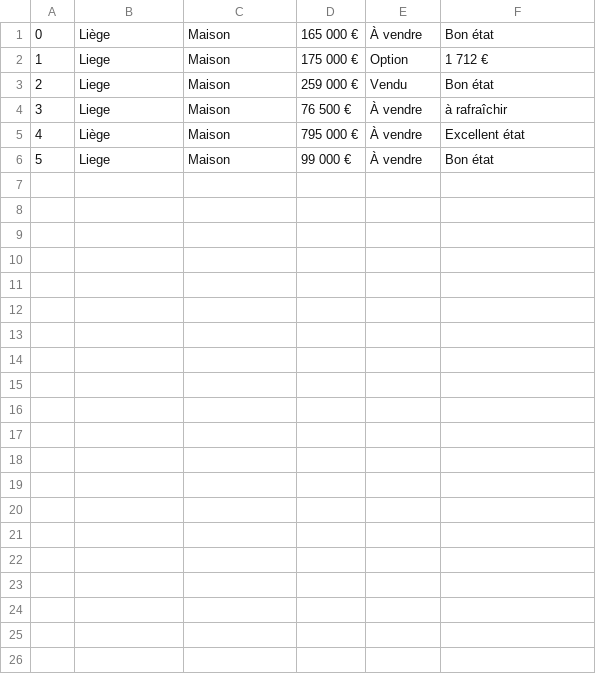
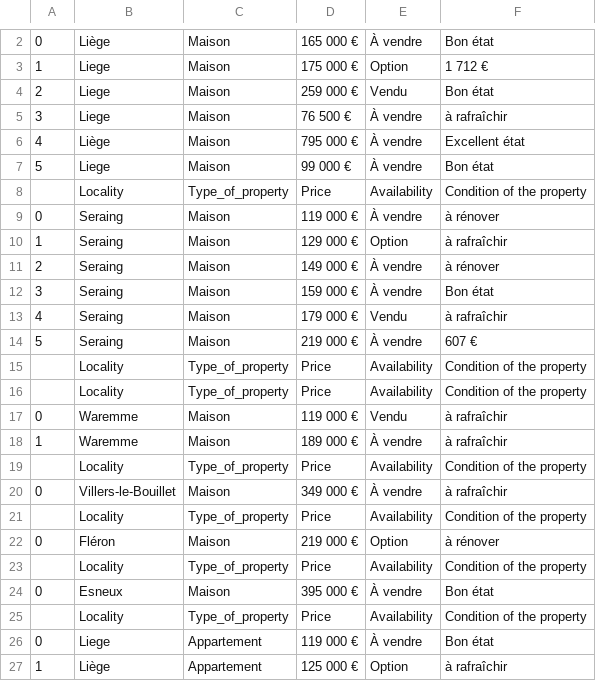
Before and after one commit to manasanoolu7/RealEstate_Scrap, a CSV file: real_estate_data_config.csv, drawn as a sheet; only a part is shown, gaps mark what is left out; the diff covers the shown part only; the diff names each change by its address in the sheet, - before the commit and + after, or states it on an @@ line.

Commit message:
overall data

```diff
--- a/real_estate_data_config.csv
+++ b/real_estate_data_config.csv
+row 8:  | Locality | Type_of_property | Price | Availability | Condition of the property
+row 9: 0 | Seraing | Maison | 119 000 € | À vendre | à rénover
+row 10: 1 | Seraing | Maison | 129 000 € | Option | à rafraîchir
+row 11: 2 | Seraing | Maison | 149 000 € | À vendre | à rénover
+row 12: 3 | Seraing | Maison | 159 000 € | À vendre | Bon état
+row 13: 4 | Seraing | Maison | 179 000 € | Vendu | à rafraîchir
+row 14: 5 | Seraing | Maison | 219 000 € | À vendre | 607 €
+row 15:  | Locality | Type_of_property | Price | Availability | Condition of the property
+row 16:  | Locality | Type_of_property | Price | Availability | Condition of the property
+row 17: 0 | Waremme | Maison | 119 000 € | Vendu | à rafraîchir
+row 18: 1 | Waremme | Maison | 189 000 € | À vendre | à rafraîchir
+row 19:  | Locality | Type_of_property | Price | Availability | Condition of the property
+row 20: 0 | Villers-le-Bouillet | Maison | 349 000 € | À vendre | à rafraîchir
+row 21:  | Locality | Type_of_property | Price | Availability | Condition of the property
+row 22: 0 | Fléron | Maison | 219 000 € | Option | à rénover
+row 23:  | Locality | Type_of_property | Price | Availability | Condition of the property
+row 24: 0 | Esneux | Maison | 395 000 € | À vendre | Bon état
+row 25:  | Locality | Type_of_property | Price | Availability | Condition of the property
+row 26: 0 | Liege | Appartement | 119 000 € | À vendre | Bon état
+row 27: 1 | Liège | Appartement | 125 000 € | Option | à rafraîchir
```
Also changed, not shown: 12 added rows elsewhere in this file, 2 other files.
